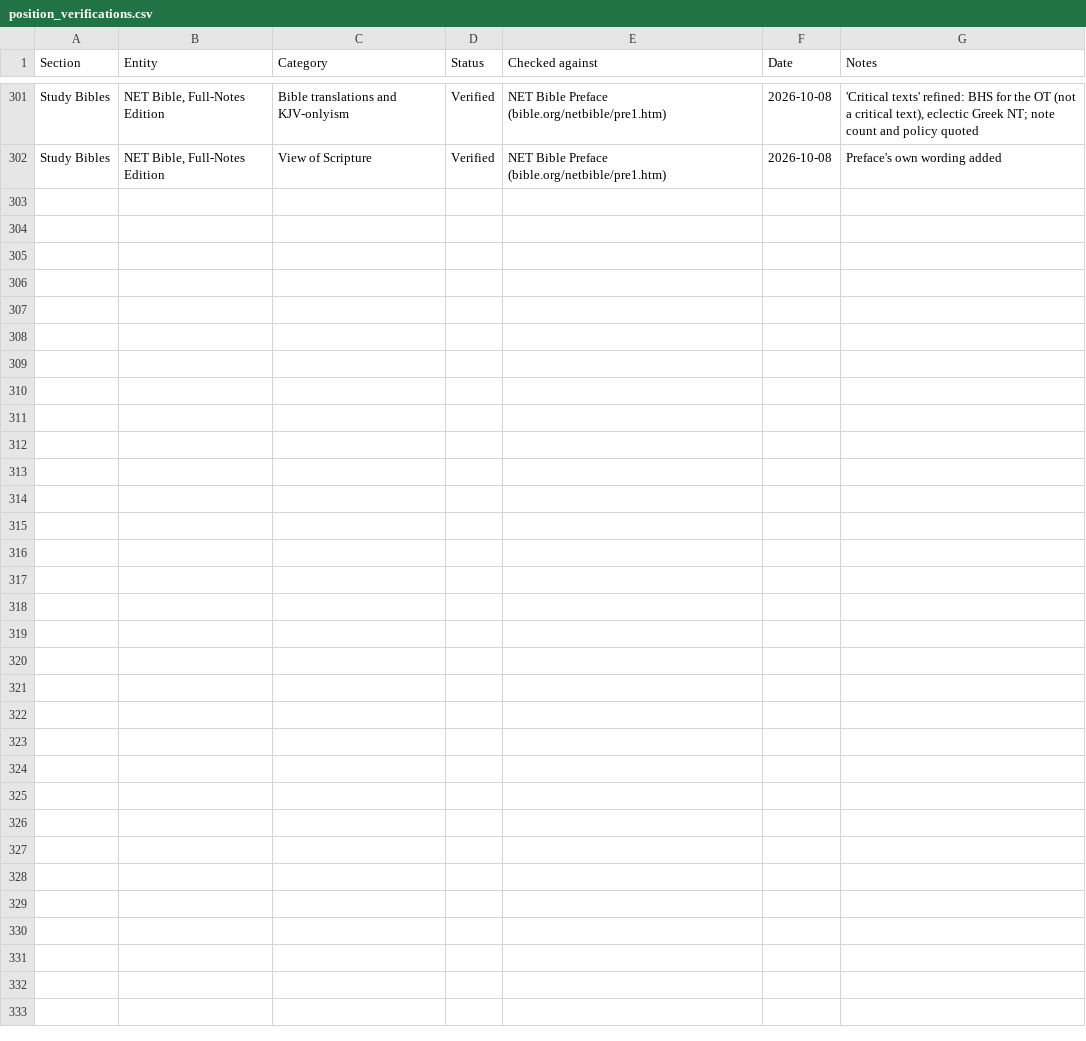
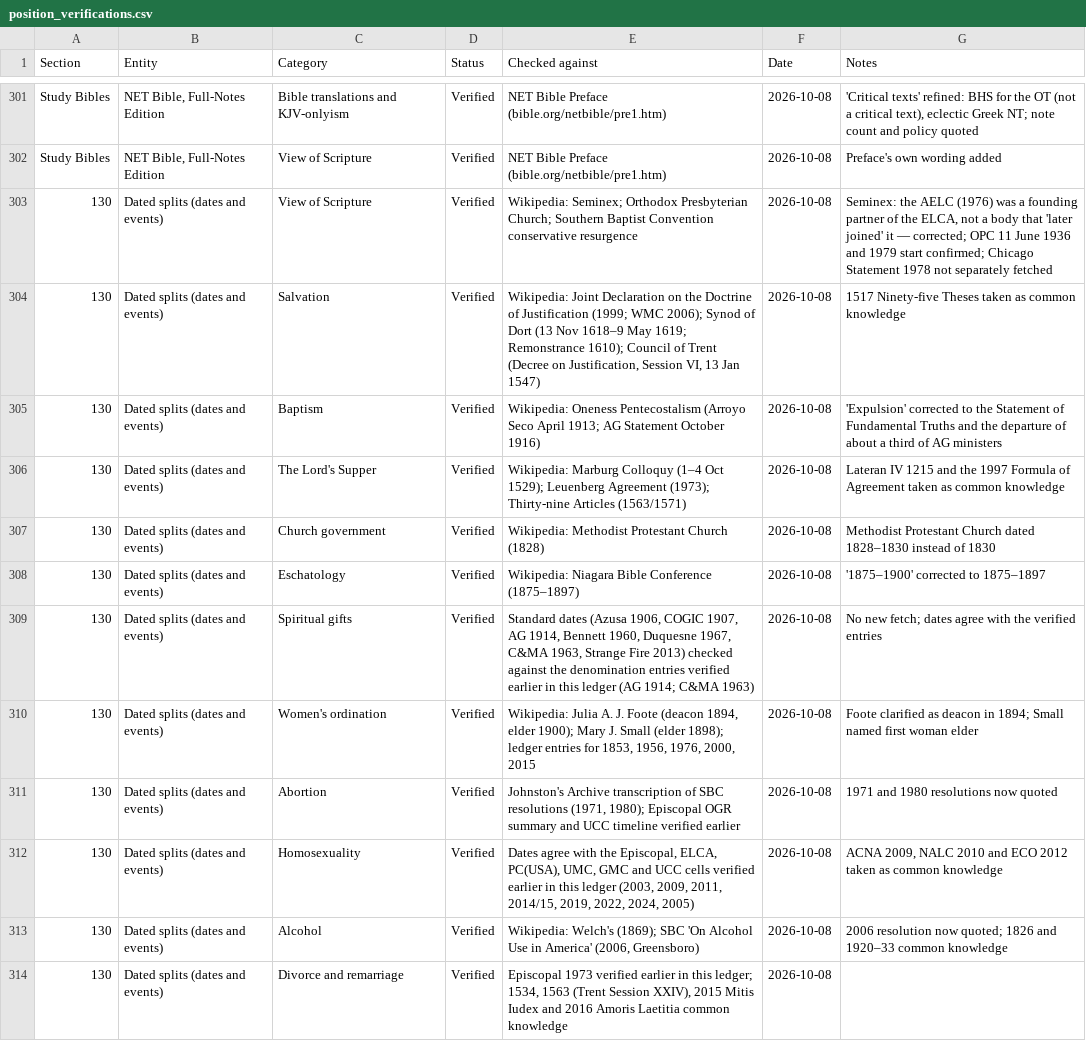
Before and after one commit to jamesdlowery/a_Bible_study_primer, a CSV file: build/verifications/position_verifications.csv, drawn as a sheet; only a part is shown, gaps mark what is left out.

Commit message:
Verify the Dated splits of chapters 1-12 of Major Dividing Issues; 7 corrections

```diff
--- a/build/verifications/position_verifications.csv
+++ b/build/verifications/position_verifications.csv
@@ -302 +302,13 @@ Study Bibles,"NET Bible, Full-Notes Edition",Bible translations and KJV-onlyism,
 Study Bibles,"NET Bible, Full-Notes Edition",View of Scripture,Verified,NET Bible Preface (bible.org/netbible/pre1.htm),2026-10-08,Preface's own wording added
+130,Dated splits (dates and events),View of Scripture,Verified,Wikipedia: Seminex; Orthodox Presbyterian Church; Southern Baptist Convention conservative resurgence,2026-10-08,"Seminex: the AELC (1976) was a founding partner of the ELCA, not a body that 'later joined' it — corrected; OPC 11 June 1936 and 1979 start confirmed; Chicago Statement 1978 not separately fetched"
+130,Dated splits (dates and events),Salvation,Verified,"Wikipedia: Joint Declaration on the Doctrine of Justification (1999; WMC 2006); Synod of Dort (13 Nov 1618–9 May 1619; Remonstrance 1610); Council of Trent (Decree on Justification, Session VI, 13 Jan 1547)",2026-10-08,1517 Ninety-five Theses taken as common knowledge
+130,Dated splits (dates and events),Baptism,Verified,Wikipedia: Oneness Pentecostalism (Arroyo Seco April 1913; AG Statement October 1916),2026-10-08,'Expulsion' corrected to the Statement of Fundamental Truths and the departure of about a third of AG ministers
+130,Dated splits (dates and events),The Lord's Supper,Verified,Wikipedia: Marburg Colloquy (1–4 Oct 1529); Leuenberg Agreement (1973); Thirty-nine Articles (1563/1571),2026-10-08,Lateran IV 1215 and the 1997 Formula of Agreement taken as common knowledge
+130,Dated splits (dates and events),Church government,Verified,Wikipedia: Methodist Protestant Church (1828),2026-10-08,Methodist Protestant Church dated 1828–1830 instead of 1830
+130,Dated splits (dates and events),Eschatology,Verified,Wikipedia: Niagara Bible Conference (1875–1897),2026-10-08,'1875–1900' corrected to 1875–1897
+130,Dated splits (dates and events),Spiritual gifts,Verified,"Standard dates (Azusa 1906, COGIC 1907, AG 1914, Bennett 1960, Duquesne 1967, C&MA 1963, Strange Fire 2013) checked against the denomination entries verified earlier in this ledger (AG 1914; C&MA 1963)",2026-10-08,No new fetch; dates agree with the verified entries
+130,Dated splits (dates and events),Women's ordination,Verified,"Wikipedia: Julia A. J. Foote (deacon 1894, elder 1900); Mary J. Small (elder 1898); ledger entries for 1853, 1956, 1976, 2000, 2015",2026-10-08,Foote clarified as deacon in 1894; Small named first woman elder
+130,Dated splits (dates and events),Abortion,Verified,"Johnston's Archive transcription of SBC resolutions (1971, 1980); Episcopal OGR summary and UCC timeline verified earlier",2026-10-08,1971 and 1980 resolutions now quoted
+130,Dated splits (dates and events),Homosexuality,Verified,"Dates agree with the Episcopal, ELCA, PC(USA), UMC, GMC and UCC cells verified earlier in this ledger (2003, 2009, 2011, 2014/15, 2019, 2022, 2024, 2005)",2026-10-08,"ACNA 2009, NALC 2010 and ECO 2012 taken as common knowledge"
+130,Dated splits (dates and events),Alcohol,Verified,"Wikipedia: Welch's (1869); SBC 'On Alcohol Use in America' (2006, Greensboro)",2026-10-08,2006 resolution now quoted; 1826 and 1920–33 common knowledge
+130,Dated splits (dates and events),Divorce and remarriage,Verified,"Episcopal 1973 verified earlier in this ledger; 1534, 1563 (Trent Session XXIV), 2015 Mitis Iudex and 2016 Amoris Laetitia common knowledge",2026-10-08,
```
Also changed, not shown: 2 other files.
